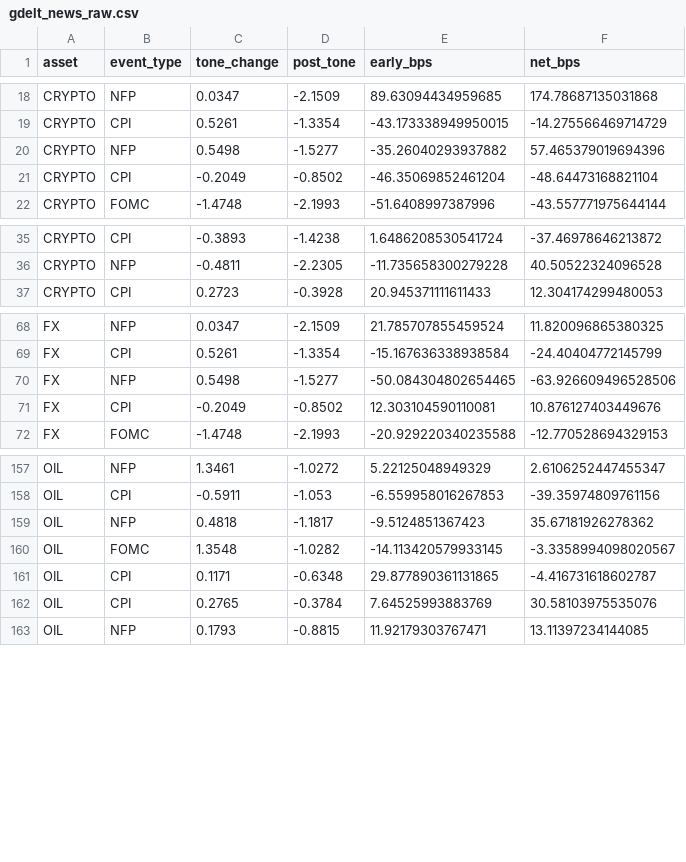
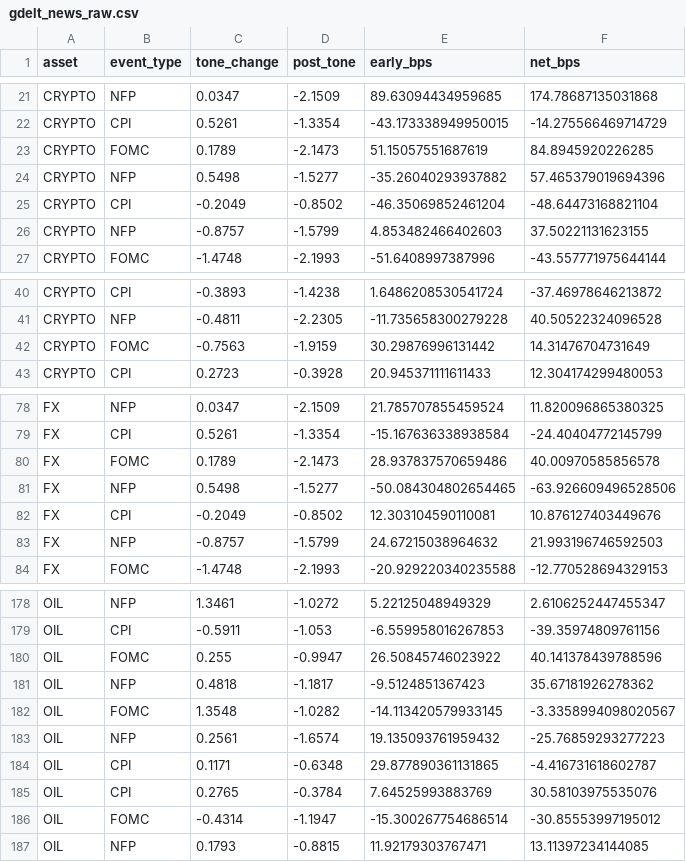
Before and after one commit to tongyin2020/insightbridge-latest-financial-models, a CSV file: eventalpha_intraday_study/reports/gdelt_news_raw.csv, drawn as a sheet; only a part is shown, gaps mark what is left out; the diff covers the shown part only; the diff names each change by its address in the sheet, - before the commit and + after, or states it on an @@ line.

```diff
--- a/eventalpha_intraday_study/reports/gdelt_news_raw.csv
+++ b/eventalpha_intraday_study/reports/gdelt_news_raw.csv
+row 23: CRYPTO | FOMC | 0.1789 | -2.1473 | 51.15057551687619 | 84.8945920226285
+row 26: CRYPTO | NFP | -0.8757 | -1.5799 | 4.853482466402603 | 37.50221131623155
+row 42: CRYPTO | FOMC | -0.7563 | -1.9159 | 30.29876996131442 | 14.31476704731649
+row 80: FX | FOMC | 0.1789 | -2.1473 | 28.937837570659486 | 40.00970585856578
+row 83: FX | NFP | -0.8757 | -1.5799 | 24.67215038964632 | 21.993196746592503
+row 180: OIL | FOMC | 0.255 | -0.9947 | 26.50845746023922 | 40.141378439788596
+row 183: OIL | NFP | 0.2561 | -1.6574 | 19.135093761959432 | -25.76859293277223
+row 186: OIL | FOMC | -0.4314 | -1.1947 | -15.300267754686514 | -30.85553997195012
```
Also changed, not shown: 20 added rows elsewhere in this file, 2 other files.
